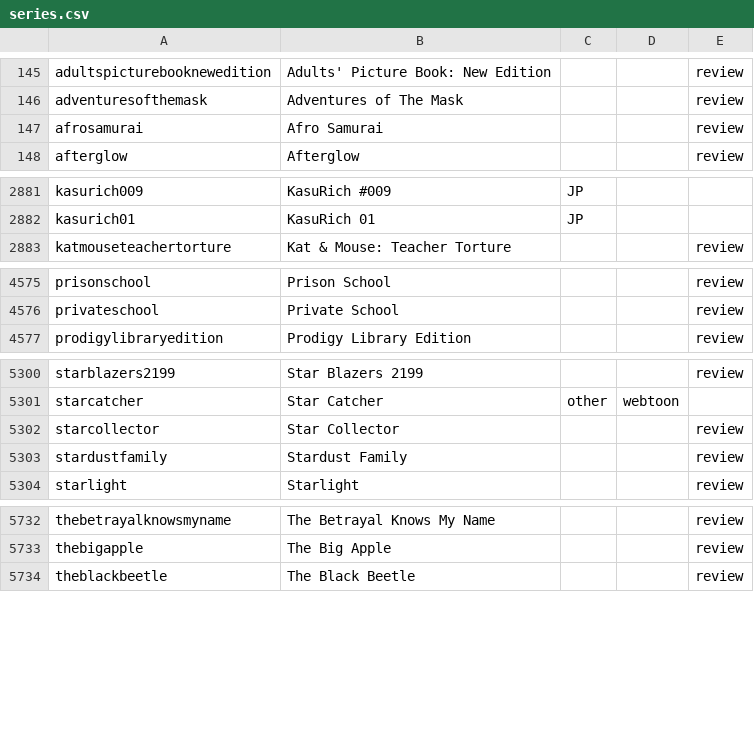
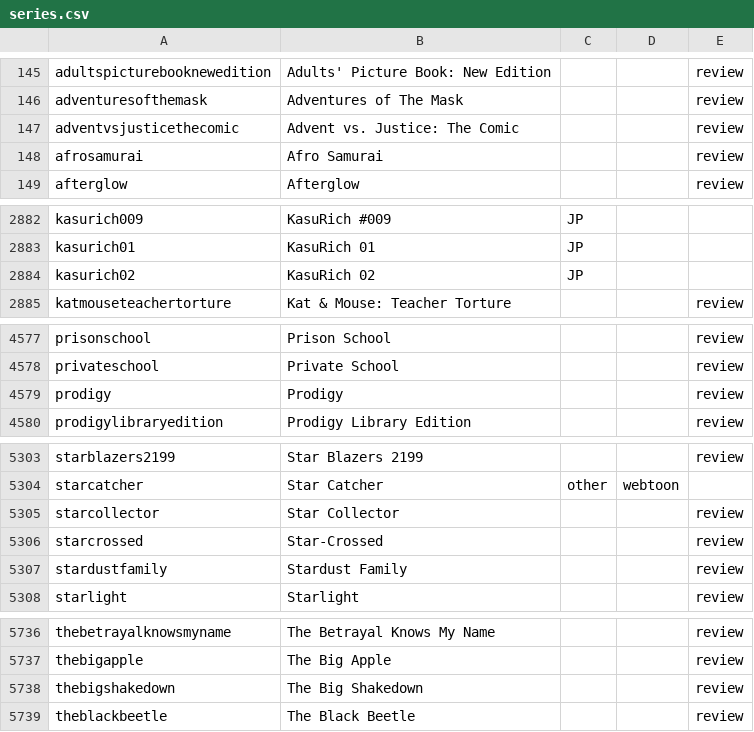
Before and after one commit to mangarelease/mangarelease.github.io, a CSV file: series.csv, drawn as a sheet; only a part is shown, gaps mark what is left out; the diff names each change by its address in the sheet, - before the commit and + after, or states it on an @@ line.

```diff
--- a/series.csv
+++ b/series.csv
+row 147: adventvsjusticethecomic | Advent vs. Justice: The Comic |  |  | review
+row 2884: kasurich02 | KasuRich 02 | JP
+row 4579: prodigy | Prodigy |  |  | review
+row 5306: starcrossed | Star-Crossed |  |  | review
+row 5738: thebigshakedown | The Big Shakedown |  |  | review
```
Also changed, not shown: 11 other files.
